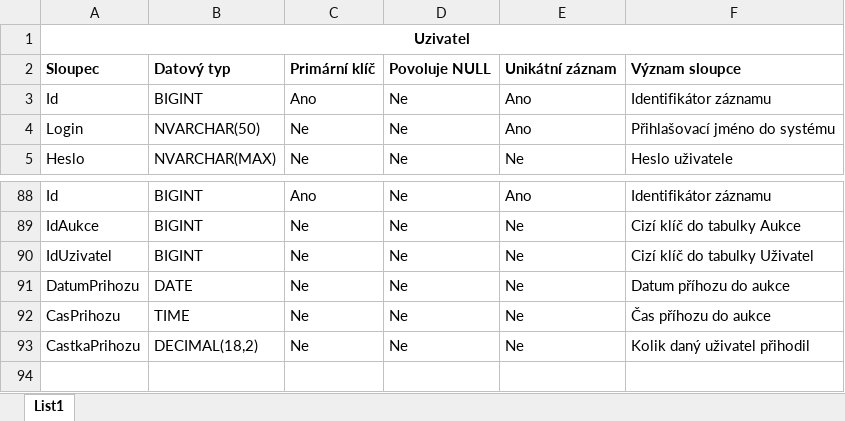
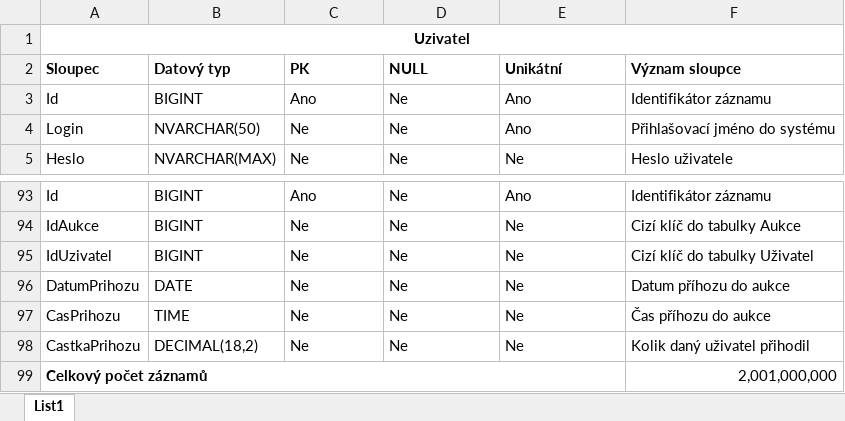
Before and after one commit to Daweczp/BachelorThesis, an Excel workbook: src/BachelorThesis.1NF.DB/1NF_popis_vyznam_tabulek.xlsx, sheet List1, drawn as a sheet; only a part is shown, gaps mark what is left out; values as stored, in another font and other column widths than the file's, no borders; the diff covers the shown part only; the diff names each change by its address in the sheet, - before the commit and + after, or states it on an @@ line.

```diff
--- a/src/BachelorThesis.1NF.DB/1NF_popis_vyznam_tabulek.xlsx (sheet List1)
+++ b/src/BachelorThesis.1NF.DB/1NF_popis_vyznam_tabulek.xlsx (sheet List1)
-C2: Primární klíč
+C2: PK
-D2: Povoluje NULL
+D2: NULL
-E2: Unikátní záznam
+E2: Unikátní
+row 99: Celkový počet záznamů |  |  |  |  | 2,001,000,000
```
Also changed, not shown: 5 added rows and 15 edited cells elsewhere in this sheet, src/BachelorThesis.2NF.DB/2NF_popis_vyznam_tabulek.xlsx, 37 other files.
